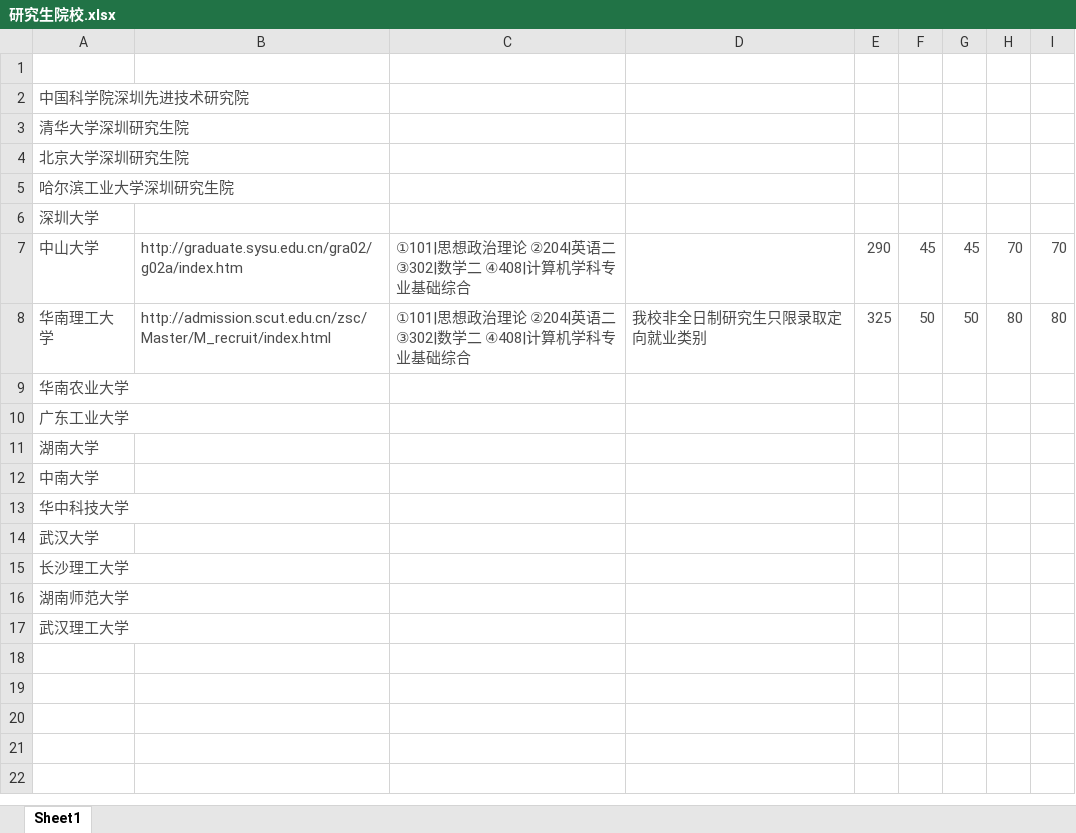
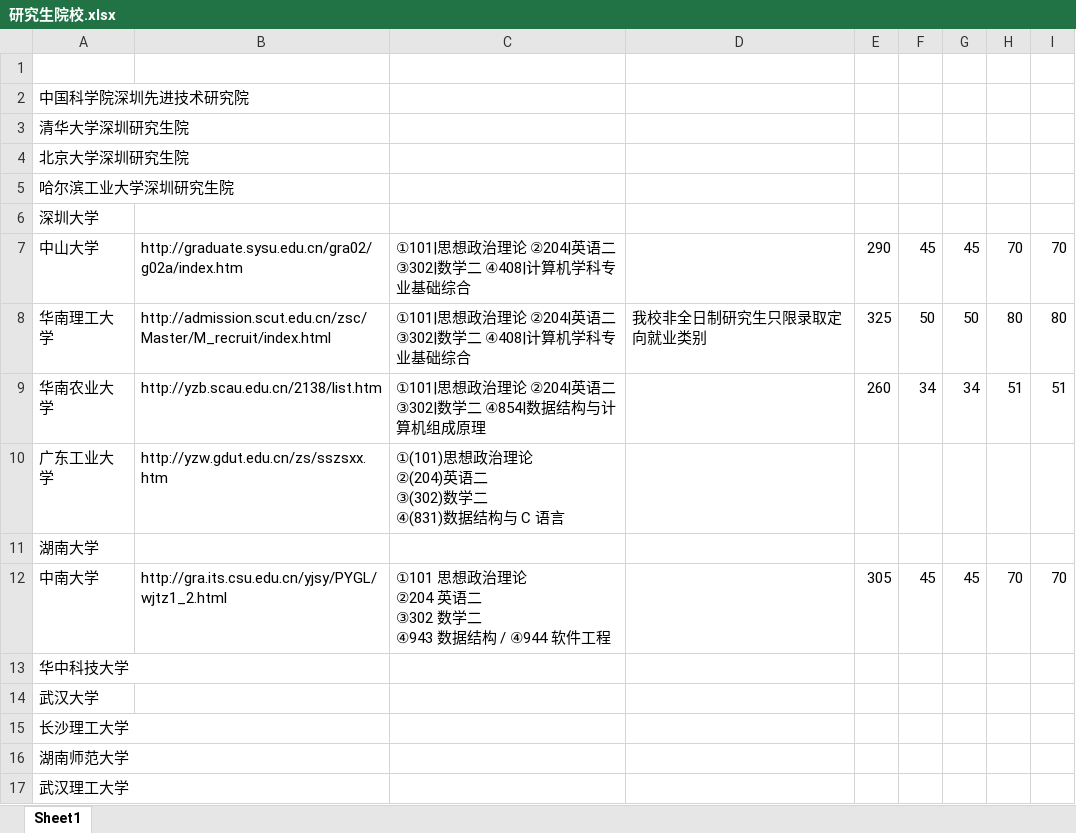
Before and after one commit to aoyueRay/PublicDoc, an Excel workbook: 研究生院校.xlsx, sheet Sheet1, drawn as a sheet; values as stored, in another font and other column widths than the file's, no borders; ↵ is a line break in a cell; the diff names each change by its address in the sheet, - before the commit and + after, or states it on an @@ line.

Commit message:
init

```diff
--- a/研究生院校.xlsx (sheet Sheet1)
+++ b/研究生院校.xlsx (sheet Sheet1)
-A2:A6 text colour: #4C4C4C
+A2:A6 text colour: black
-A7:C7 text colour: #4C4C4C
+A7:C7 text colour: black
-E7:I7 text colour: #4C4C4C
+E7:I7 text colour: black
-A8:I8 text colour: #4C4C4C
+A8:I8 text colour: black
-A9:A17 text colour: #4C4C4C
+A9:A17 text colour: black
-B9: (empty)
+B9: http://yzb.scau.edu.cn/2138/list.htm
-C9: (empty)
+C9: ①101|思想政治理论 ②204|英语二 ③302|数学二 ④854|数据结构与计算机组成原理
-E9: (empty)
+E9: 260
-F9: (empty)
+F9: 34
-G9: (empty)
+G9: 34
-H9: (empty)
+H9: 51
-I9: (empty)
+I9: 51
-B10: (empty)
+B10: http://yzw.gdut.edu.cn/zs/sszsxx.htm
-C10: (empty)
+C10: ①(101)思想政治理论 ↵ ②(204)英语二 ↵ ③(302)数学二 ↵ ④(831)数据结构与 C 语言
-B12: (empty)
+B12: http://gra.its.csu.edu.cn/yjsy/PYGL/wjtz1_2.html
-C12: (empty)
+C12: ①101 思想政治理论 ↵ ②204 英语二 ↵ ③302 数学二 ↵ ④943 数据结构 / ④944 软件工程
-E12: (empty)
+E12: 305
-F12: (empty)
+F12: 45
-G12: (empty)
+G12: 45
-H12: (empty)
+H12: 70
-I12: (empty)
+I12: 70
```
